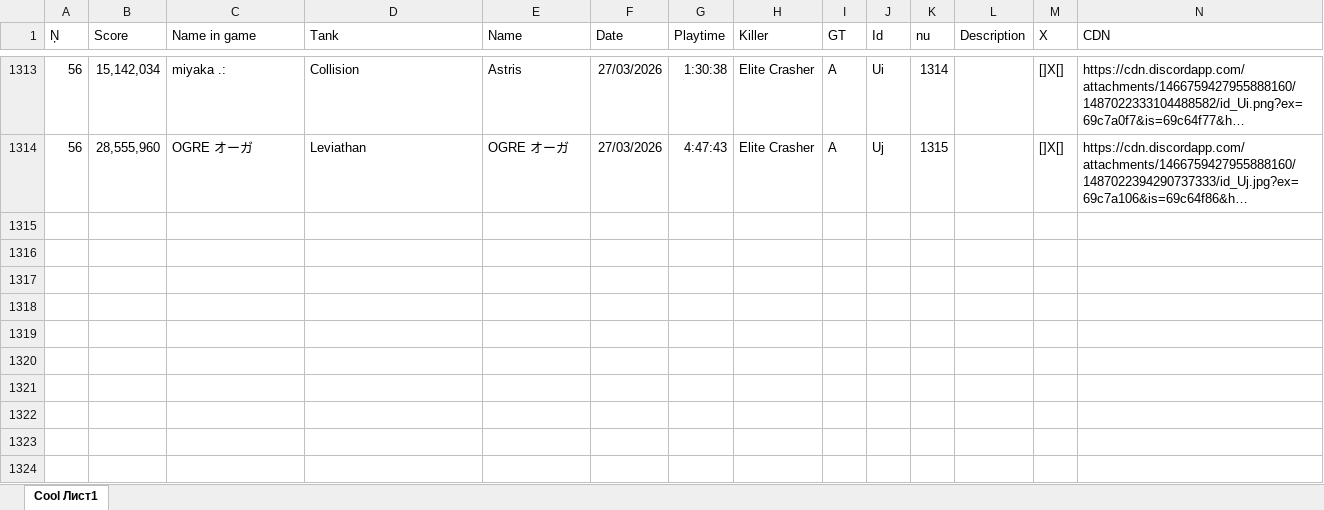
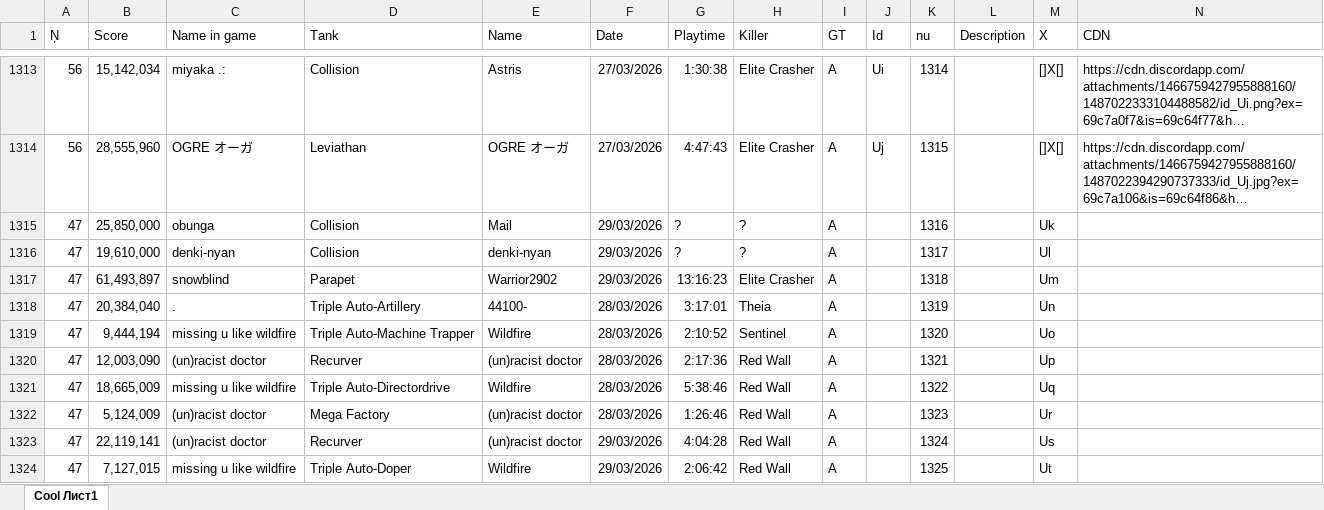
Before and after one commit to Tejmq/OlympusBot, an Excel workbook: data/Olympus.xlsx, sheet Cool Лист1, drawn as a sheet; only a part is shown, gaps mark what is left out; long unchanged cells end in …; values as stored, in another font and other column widths than the file's, no borders; the diff covers the shown part only; the diff names each change by its address in the sheet, - before the commit and + after, or states it on an @@ line.

Commit message:
Add files via upload

```diff
--- a/data/Olympus.xlsx (sheet Cool Лист1)
+++ b/data/Olympus.xlsx (sheet Cool Лист1)
+row 1315: 47 | 25,850,000 | obunga | Collision | Mail | 29/03/2026 | ? | ? | A |  | 1316 |  | Uk
+row 1316: 47 | 19,610,000 | denki-nyan | Collision | denki-nyan | 29/03/2026 | ? | ? | A |  | 1317 |  | Ul
+row 1317: 47 | 61,493,897 | snowblind | Parapet | Warrior2902 | 29/03/2026 | 13:16:23 | Elite Crasher | A |  | 1318 |  | Um
+row 1318: 47 | 20,384,040 | . | Triple Auto-Artillery | 44100- | 28/03/2026 | 3:17:01 | Theia | A |  | 1319 |  | Un
+row 1319: 47 | 9,444,194 | missing u like wildfire | Triple Auto-Machine Trapper | Wildfire | 28/03/2026 | 2:10:52 | Sentinel | A |  | 1320 |  | Uo
+row 1320: 47 | 12,003,090 | (un)racist doctor | Recurver | (un)racist doctor | 28/03/2026 | 2:17:36 | Red Wall | A |  | 1321 |  | Up
+row 1321: 47 | 18,665,009 | missing u like wildfire | Triple Auto-Directordrive | Wildfire | 28/03/2026 | 5:38:46 | Red Wall | A |  | 1322 |  | Uq
+row 1322: 47 | 5,124,009 | (un)racist doctor | Mega Factory | (un)racist doctor | 28/03/2026 | 1:26:46 | Red Wall | A |  | 1323 |  | Ur
+row 1323: 47 | 22,119,141 | (un)racist doctor | Recurver | (un)racist doctor | 29/03/2026 | 4:04:28 | Red Wall | A |  | 1324 |  | Us
+row 1324: 47 | 7,127,015 | missing u like wildfire | Triple Auto-Doper | Wildfire | 29/03/2026 | 2:06:42 | Red Wall | A |  | 1325 |  | Ut
```
Also changed, not shown: 9 added rows and 1 edited cell elsewhere in this sheet.
